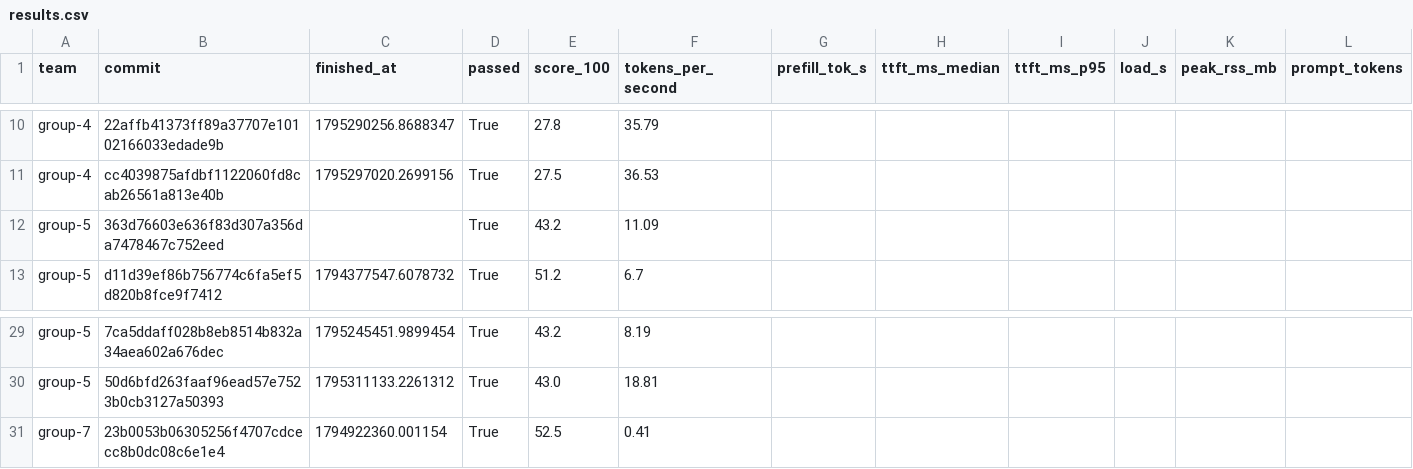
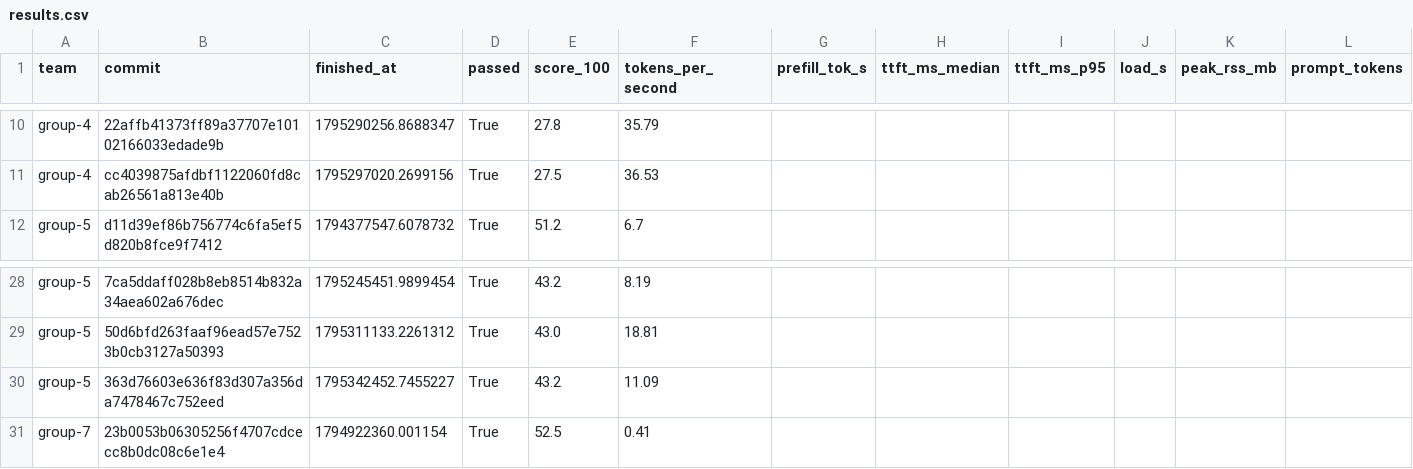
Before and after one commit to ECE382M-20/results, a CSV file: summary/results.csv, drawn as a sheet; only a part is shown, gaps mark what is left out; removed rows and columns are numbered as before the commit, all else as after; rows hold the shown columns only; the diff names each change by its address in the sheet, - before the commit and + after, or states it on an @@ line.

Commit message:
refresh summary

```diff
--- a/summary/results.csv
+++ b/summary/results.csv
-row 12: group-5 | 363d76603e636f83d307a356da7478467c752eed |  | True | 43.2 | 11.09
+row 30: group-5 | 363d76603e636f83d307a356da7478467c752eed | 1795342452.7455227 | True | 43.2 | 11.09
```
Also changed, not shown: 3 other files.
